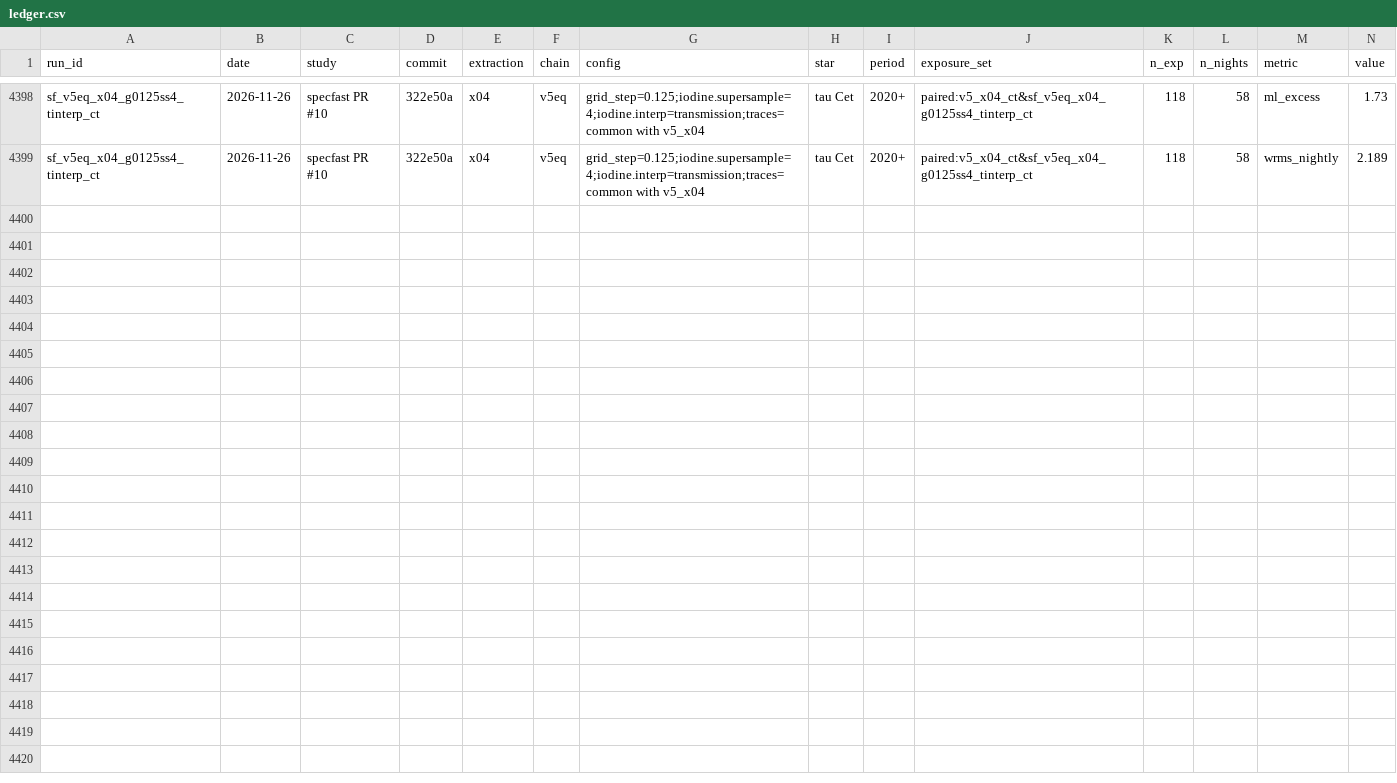
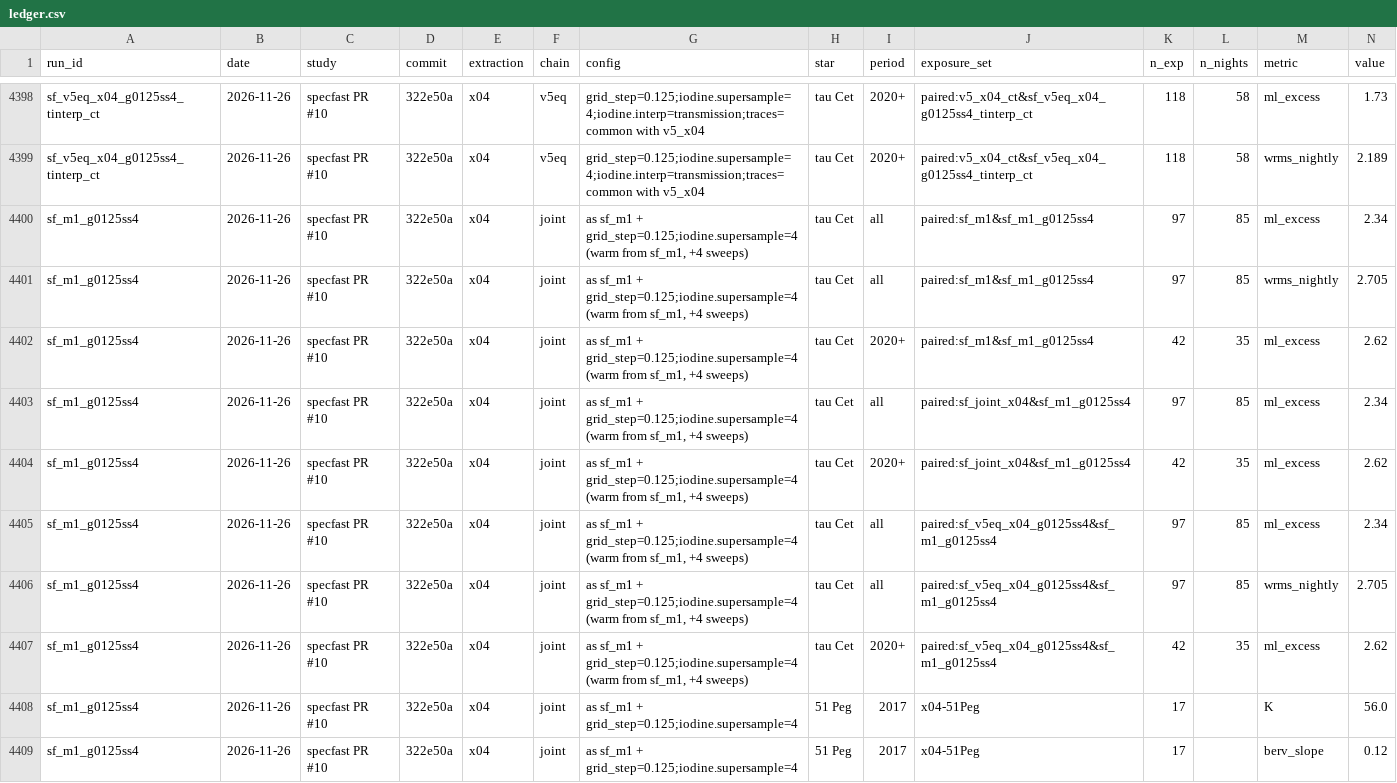
Before and after one commit to MinervaCollaboration/specfast, a CSV file: ledger.csv, drawn as a sheet; only a part is shown, gaps mark what is left out; rows hold the shown columns only; the diff names each change by its address in the sheet, - before the commit and + after, or states it on an @@ line.

```diff
--- a/ledger.csv
+++ b/ledger.csv
+row 4400: sf_m1_g0125ss4 | 2026-11-26 | specfast PR #10 | 322e50a | x04 | joint | as sf_m1 + grid_step=0.125;iodine.supersample=4 (warm from sf_m1, +4 sweeps) | tau Cet | all | paired:sf_m1&sf_m1_g0125ss4 | 97 | 85 | ml_excess | 2.34
+row 4401: sf_m1_g0125ss4 | 2026-11-26 | specfast PR #10 | 322e50a | x04 | joint | as sf_m1 + grid_step=0.125;iodine.supersample=4 (warm from sf_m1, +4 sweeps) | tau Cet | all | paired:sf_m1&sf_m1_g0125ss4 | 97 | 85 | wrms_nightly | 2.705
+row 4402: sf_m1_g0125ss4 | 2026-11-26 | specfast PR #10 | 322e50a | x04 | joint | as sf_m1 + grid_step=0.125;iodine.supersample=4 (warm from sf_m1, +4 sweeps) | tau Cet | 2020+ | paired:sf_m1&sf_m1_g0125ss4 | 42 | 35 | ml_excess | 2.62
+row 4403: sf_m1_g0125ss4 | 2026-11-26 | specfast PR #10 | 322e50a | x04 | joint | as sf_m1 + grid_step=0.125;iodine.supersample=4 (warm from sf_m1, +4 sweeps) | tau Cet | all | paired:sf_joint_x04&sf_m1_g0125ss4 | 97 | 85 | ml_excess | 2.34
+row 4404: sf_m1_g0125ss4 | 2026-11-26 | specfast PR #10 | 322e50a | x04 | joint | as sf_m1 + grid_step=0.125;iodine.supersample=4 (warm from sf_m1, +4 sweeps) | tau Cet | 2020+ | paired:sf_joint_x04&sf_m1_g0125ss4 | 42 | 35 | ml_excess | 2.62
+row 4405: sf_m1_g0125ss4 | 2026-11-26 | specfast PR #10 | 322e50a | x04 | joint | as sf_m1 + grid_step=0.125;iodine.supersample=4 (warm from sf_m1, +4 sweeps) | tau Cet | all | paired:sf_v5eq_x04_g0125ss4&sf_m1_g0125ss4 | 97 | 85 | ml_excess | 2.34
+row 4406: sf_m1_g0125ss4 | 2026-11-26 | specfast PR #10 | 322e50a | x04 | joint | as sf_m1 + grid_step=0.125;iodine.supersample=4 (warm from sf_m1, +4 sweeps) | tau Cet | all | paired:sf_v5eq_x04_g0125ss4&sf_m1_g0125ss4 | 97 | 85 | wrms_nightly | 2.705
+row 4407: sf_m1_g0125ss4 | 2026-11-26 | specfast PR #10 | 322e50a | x04 | joint | as sf_m1 + grid_step=0.125;iodine.supersample=4 (warm from sf_m1, +4 sweeps) | tau Cet | 2020+ | paired:sf_v5eq_x04_g0125ss4&sf_m1_g0125ss4 | 42 | 35 | ml_excess | 2.62
+row 4408: sf_m1_g0125ss4 | 2026-11-26 | specfast PR #10 | 322e50a | x04 | joint | as sf_m1 + grid_step=0.125;iodine.supersample=4 | 51 Peg | 2017 | x04-51Peg | 17 |  | K | 56.0
+row 4409: sf_m1_g0125ss4 | 2026-11-26 | specfast PR #10 | 322e50a | x04 | joint | as sf_m1 + grid_step=0.125;iodine.supersample=4 | 51 Peg | 2017 | x04-51Peg | 17 |  | berv_slope | 0.12
```
Also changed, not shown: 1 other file.
